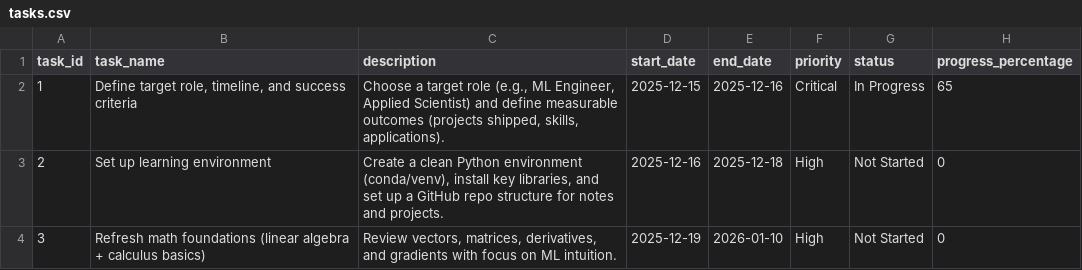
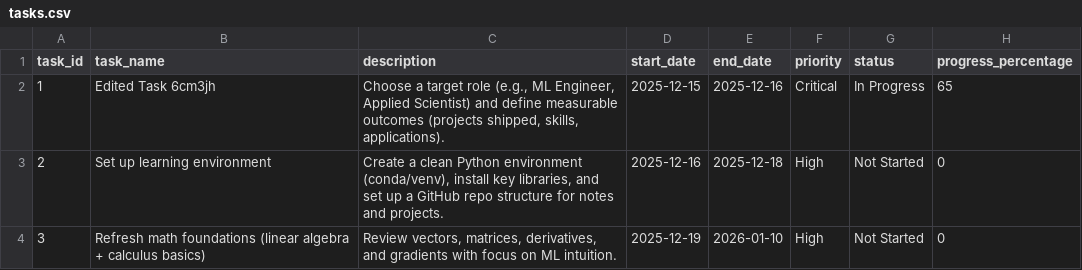
Before and after one commit to NLarchive/ai-career-roadmap, a CSV file: tasksDB/ai-career-roadmap/tasks.csv, drawn as a sheet; only a part is shown; the diff names each change by its address in the sheet, - before the commit and + after, or states it on an @@ line.

Commit message:
TaskDB|update|1|Edited Task 6cm3jh|task_name
---TASKDB_CHANGE_V1---
{
  "spec": "taskdb.commit.v1",
  "ts": "2025-12-14T23:13:34.930Z",
  "projectId": "ai-career-roadmap",
  "tasksFile": "tasksDB/ai-career-roadmap/tasks.json",
  "artifact": "tasks.csv",
  "actor": "",
  "events": [
    {
      "action": "update",
      "taskId": "1",
      "task": {
        "task_id": 1,
        "created_date": "2025-12-12T00:00:00Z",
        "creator_id": "learner@example.com",
        "completed_date": null,
        "task_name": "Edited Task 6cm3jh",
        "description": "Choose a target role (e.g., ML Engineer, Applied Scientist) and define measurable outcomes (projects shipped, skills, applications).",
        "start_date": "2025-12-15",
        "end_date": "2025-12-16",
        "priority": "Critical",
        "status": "In Progress",
        "estimated_hours": 3,
        "category_name": "Planning",
        "progress_percentage": 65,
        "actual_hours": 0,
        "is_critical_path": true,
        "tags": [
          "planning"
        ],
        "assigned_workers": [
          {
            "name": "learner@example.com",
            "email": "learner@example.com",
            "role": "Collaborator"
          }
        ],
        "parent_task_id": null,
        "dependencies": [],
        "comments": [],
        "attachments": []
      },
      "changes": [
        {
          "field": "task_name",
          "before": "Define target role, timeline, and success criteria",
          "after": "Edited Task 6cm3jh"
        }
      ]
    }
  ]
}
---/TASKDB_CHANGE_V1---

```diff
--- a/tasksDB/ai-career-roadmap/tasks.csv
+++ b/tasksDB/ai-career-roadmap/tasks.csv
-B2 (task_name): Define target role, timeline, and success criteria
+B2 (task_name): Edited Task 6cm3jh
```
